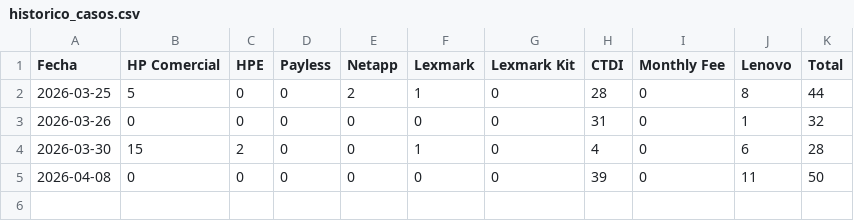
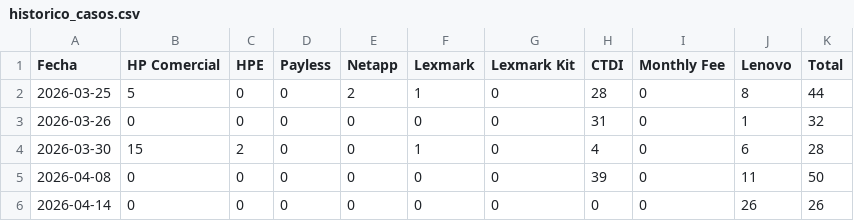
Before and after one commit to henriquezbh5-cpu/netsergroup-dashboard, a CSV file: historico_casos.csv, drawn as a sheet; the diff names each change by its address in the sheet, - before the commit and + after, or states it on an @@ line.

```diff
--- a/historico_casos.csv
+++ b/historico_casos.csv
+row 6: 2026-04-14 | 0 | 0 | 0 | 0 | 0 | 0 | 0 | 0 | 26 | 26
```
Also changed, not shown: historico_bots.csv, 1 other file.
